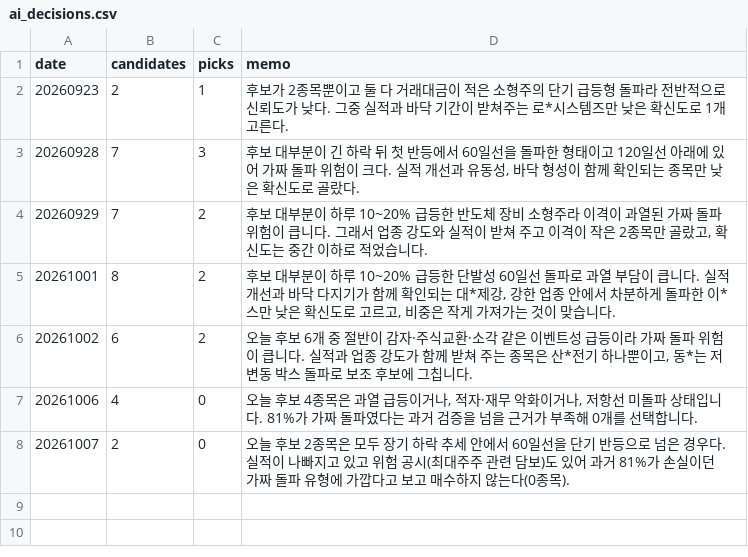
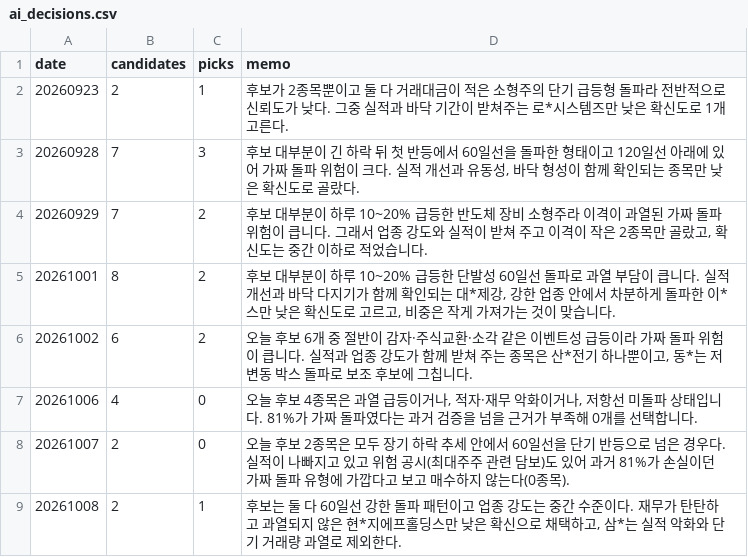
Before and after one commit to km81jik-gif/km81jik-gif.github.io, a CSV file: data/ai_decisions.csv, drawn as a sheet.

```diff
--- a/data/ai_decisions.csv
+++ b/data/ai_decisions.csv
@@ -8 +8,2 @@
 20261007,2,0,오늘 후보 2종목은 모두 장기 하락 추세 안에서 60일선을 단기 반등으로 넘은 경우다. 실적이 나빠지고 있고 위험 공시(최대주주 관련 담보)도 있어 과거 81%가 손실이던 가짜 돌파 유형에 가깝다고 보고 매수하지 않는다(0종목).
+20261008,2,1,"후보는 둘 다 60일선 강한 돌파 패턴이고 업종 강도는 중간 수준이다. 재무가 탄탄하고 과열되지 않은 현*지에프홀딩스만 낮은 확신으로 채택하고, 삼*는 실적 악화와 단기 거래량 과열로 제외한다."
```
Also changed, not shown: data/ai_trades.csv, 5 other files.
